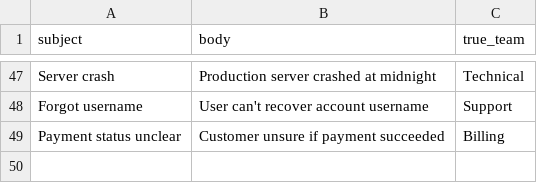
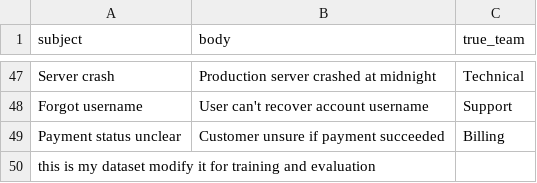
Before and after one commit to dhrupadraj/Qrouter, a CSV file: data/emails.csv, drawn as a sheet; only a part is shown, gaps mark what is left out.

```diff
--- a/data/emails.csv
+++ b/data/emails.csv
@@ -49 +49,2 @@ Forgot username,User can't recover account username,Support
 Payment status unclear,Customer unsure if payment succeeded,Billing
+this is my dataset modify it for training and evaluation
```
Also changed, not shown: 8 other files.
